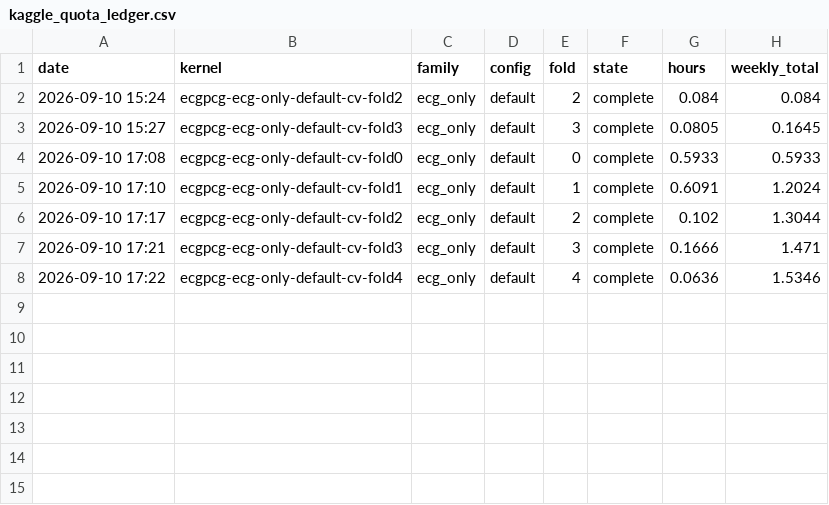
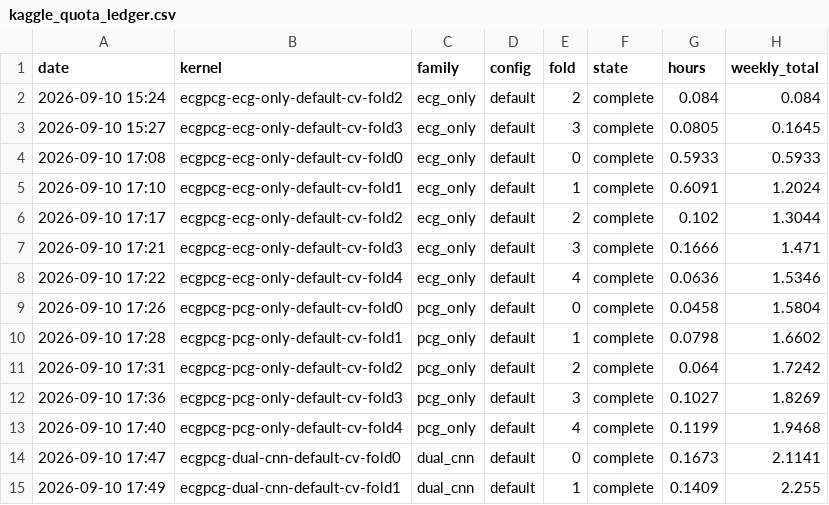
Before and after one commit to muhammed786fiyas/ecg-pcg-fusion, a CSV file: docs/logs/kaggle_quota_ledger.csv, drawn as a sheet; the diff names each change by its address in the sheet, - before the commit and + after, or states it on an @@ line.

```diff
--- a/docs/logs/kaggle_quota_ledger.csv
+++ b/docs/logs/kaggle_quota_ledger.csv
+row 9: 2026-09-10 17:26 | ecgpcg-pcg-only-default-cv-fold0 | pcg_only | default | 0 | complete | 0.0458 | 1.5804
+row 10: 2026-09-10 17:28 | ecgpcg-pcg-only-default-cv-fold1 | pcg_only | default | 1 | complete | 0.0798 | 1.6602
+row 11: 2026-09-10 17:31 | ecgpcg-pcg-only-default-cv-fold2 | pcg_only | default | 2 | complete | 0.064 | 1.7242
+row 12: 2026-09-10 17:36 | ecgpcg-pcg-only-default-cv-fold3 | pcg_only | default | 3 | complete | 0.1027 | 1.8269
+row 13: 2026-09-10 17:40 | ecgpcg-pcg-only-default-cv-fold4 | pcg_only | default | 4 | complete | 0.1199 | 1.9468
+row 14: 2026-09-10 17:47 | ecgpcg-dual-cnn-default-cv-fold0 | dual_cnn | default | 0 | complete | 0.1673 | 2.1141
+row 15: 2026-09-10 17:49 | ecgpcg-dual-cnn-default-cv-fold1 | dual_cnn | default | 1 | complete | 0.1409 | 2.255
```
Also changed, not shown: 1 other file.
